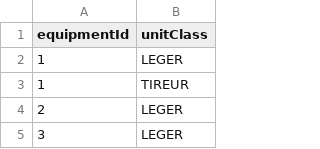
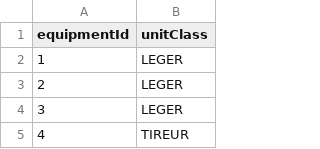
Before and after one commit to nursek/nmlOnline, a CSV file: nml-ms/src/main/resources/compatibility.csv, drawn as a sheet; only a part is shown; the shorter side is filled out with more unchanged rows.

```diff
--- a/nml-ms/src/main/resources/compatibility.csv
+++ b/nml-ms/src/main/resources/compatibility.csv
@@ -2,3 +2,2 @@ equipmentId,unitClass
 1,LEGER
-1,TIREUR
 2,LEGER
```
Also changed, not shown: 28 other files.
